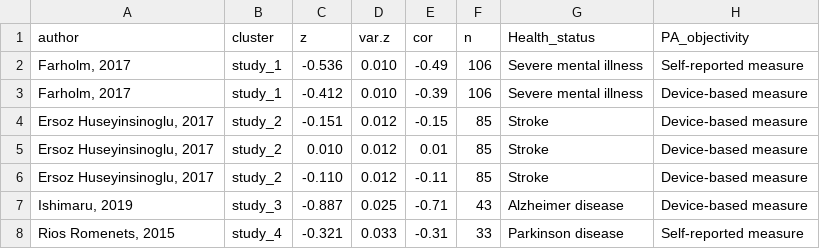
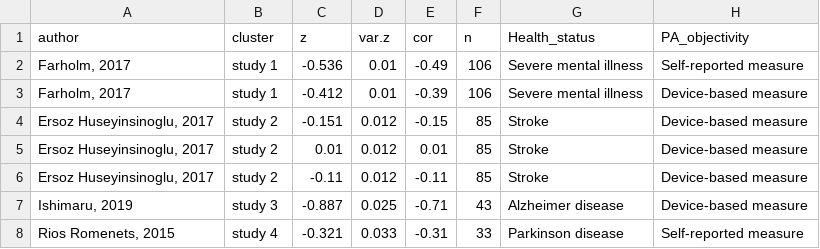
Before and after one commit to matthieuboisgontier/Meta-Analysis_Apathy_Physical-Activity, a CSV file: PA_Apathy_rho.csv, drawn as a sheet; only a part is shown; the diff names each change by its address in the sheet, - before the commit and + after, or states it on an @@ line.

Commit message:
Add files via upload

```diff
--- a/PA_Apathy_rho.csv
+++ b/PA_Apathy_rho.csv
-B2:B3 (cluster): study_1
+B2:B3 (cluster): study 1
-D2:D3 (var.z): 0.010
+D2:D3 (var.z): 0.01
-B4:B6 (cluster): study_2
+B4:B6 (cluster): study 2
-C5 (z): 0.010
+C5 (z): 0.01
-C6 (z): -0.110
+C6 (z): -0.11
-B7 (cluster): study_3
+B7 (cluster): study 3
-B8 (cluster): study_4
+B8 (cluster): study 4
```
